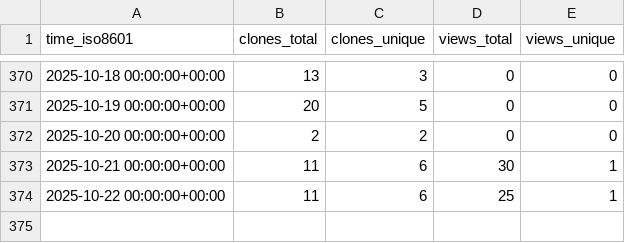
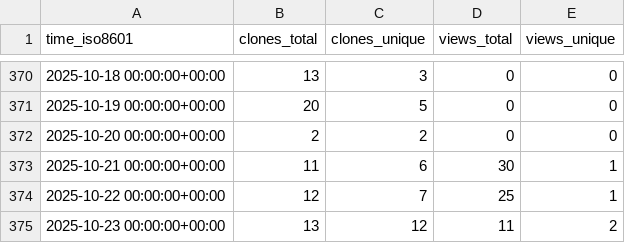
Before and after one commit to cschu/metaphlow, a CSV file: cschu/metaphlow/ghrs-data/views_clones_aggregate.csv, drawn as a sheet; only a part is shown, gaps mark what is left out.

```diff
--- a/cschu/metaphlow/ghrs-data/views_clones_aggregate.csv
+++ b/cschu/metaphlow/ghrs-data/views_clones_aggregate.csv
@@ -373,2 +373,3 @@ time_iso8601,clones_total,clones_unique,views_total,views_unique
 2025-10-21 00:00:00+00:00,11,6,30,1
-2025-10-22 00:00:00+00:00,11,6,25,1
+2025-10-22 00:00:00+00:00,12,7,25,1
+2025-10-23 00:00:00+00:00,13,12,11,2
```
Also changed, not shown: 1 other file.
